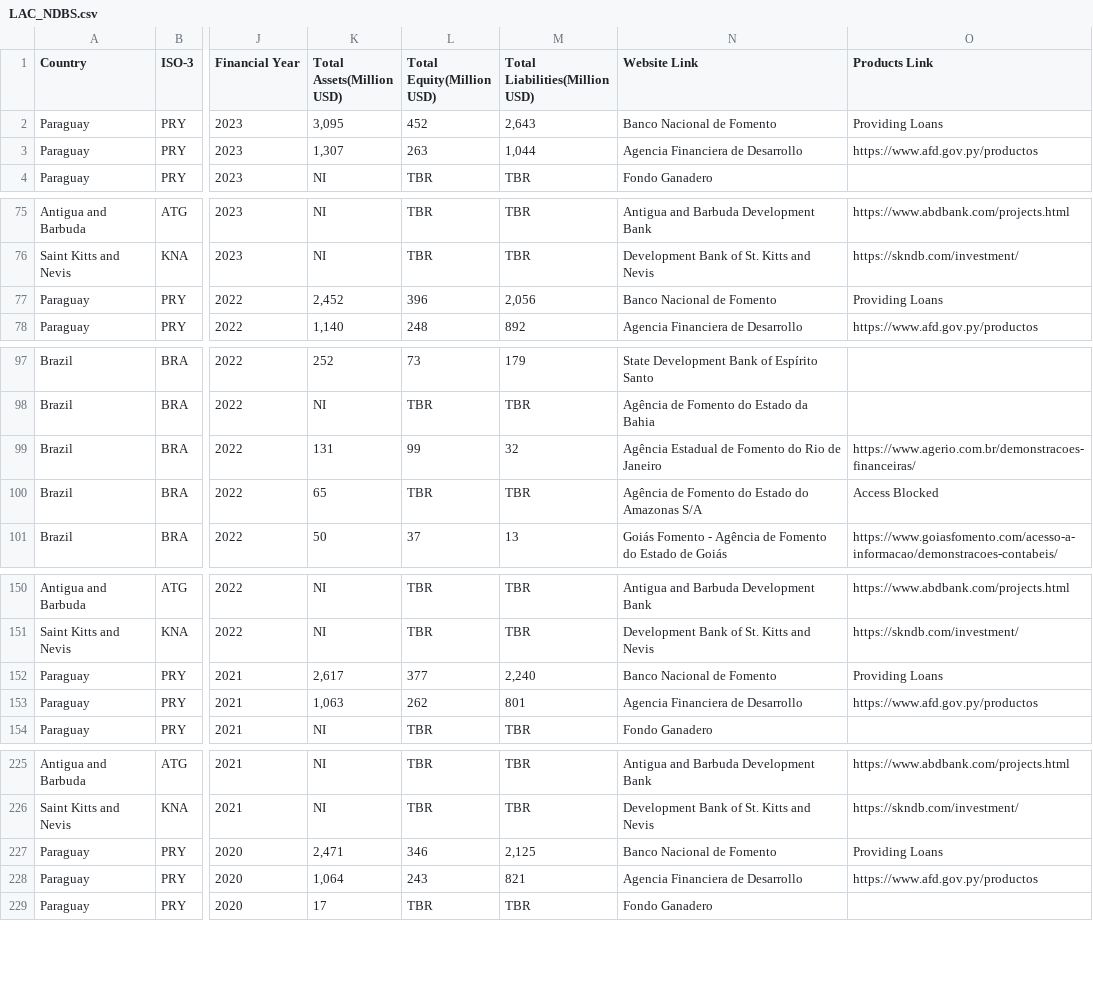
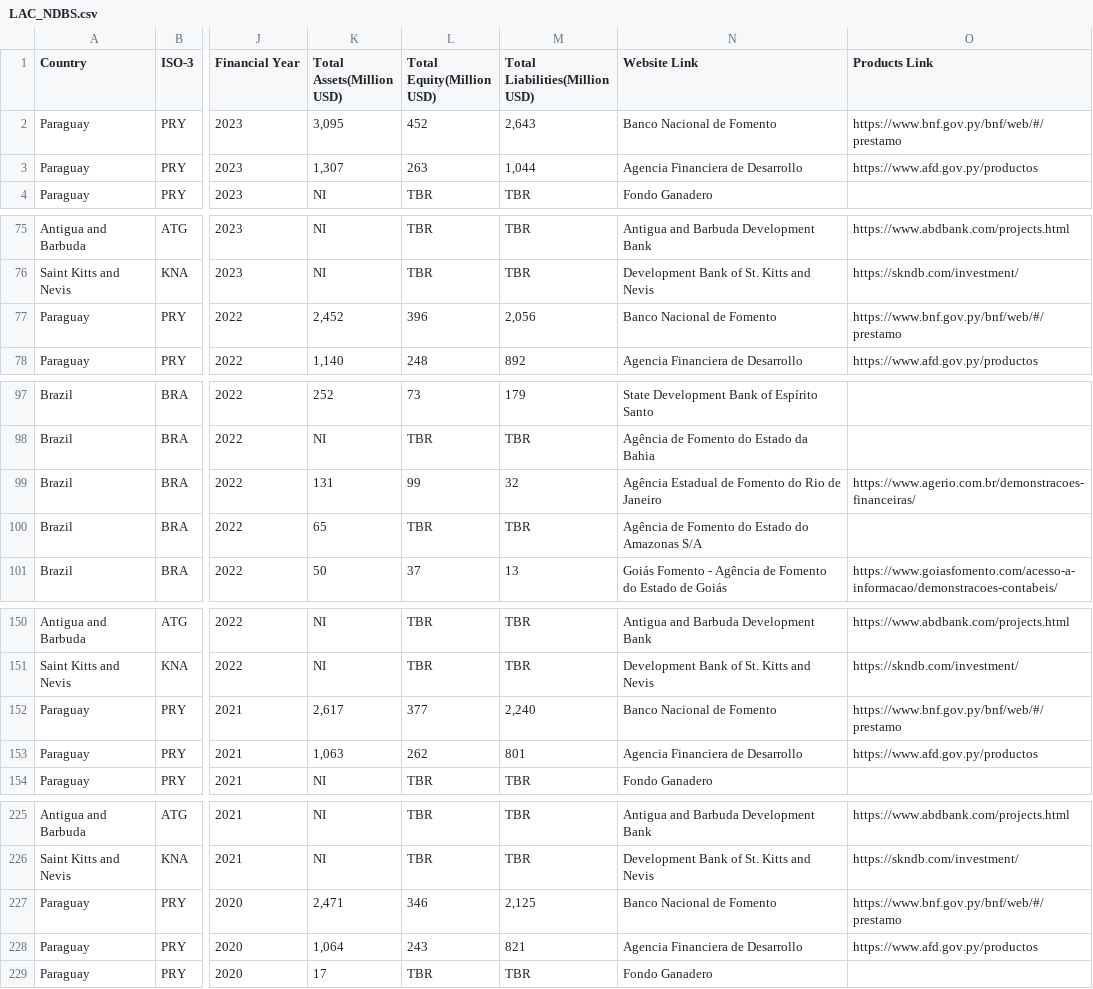
Before and after one commit to Tech-Jobs-International/public-data-repo, a CSV file: data/development-financing-institutions-lac/LAC_NDBS.csv, drawn as a sheet; only a part is shown, gaps mark what is left out; the diff covers the shown part only; the diff names each change by its address in the sheet, - before the commit and + after, or states it on an @@ line.

```diff
--- a/data/development-financing-institutions-lac/LAC_NDBS.csv
+++ b/data/development-financing-institutions-lac/LAC_NDBS.csv
-O2 (Products Link): Providing Loans
+O2 (Products Link): https://www.bnf.gov.py/bnf/web/#/prestamo
-O77 (Products Link): Providing Loans
+O77 (Products Link): https://www.bnf.gov.py/bnf/web/#/prestamo
-O100 (Products Link): Access Blocked
+O100 (Products Link): (empty)
-O152 (Products Link): Providing Loans
+O152 (Products Link): https://www.bnf.gov.py/bnf/web/#/prestamo
-O227 (Products Link): Providing Loans
+O227 (Products Link): https://www.bnf.gov.py/bnf/web/#/prestamo
```
Also changed, not shown: 1 edited cell elsewhere in this file, data/development-financing-institutions-lac/Glossary.csv.
